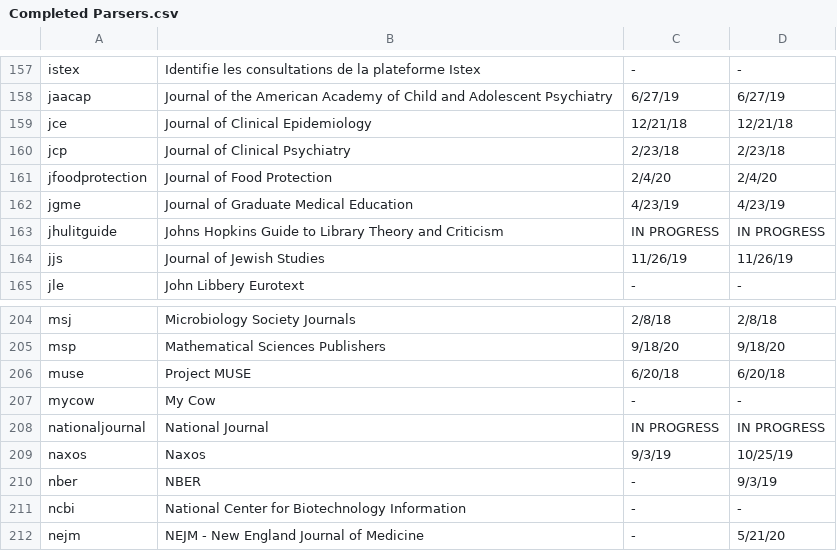
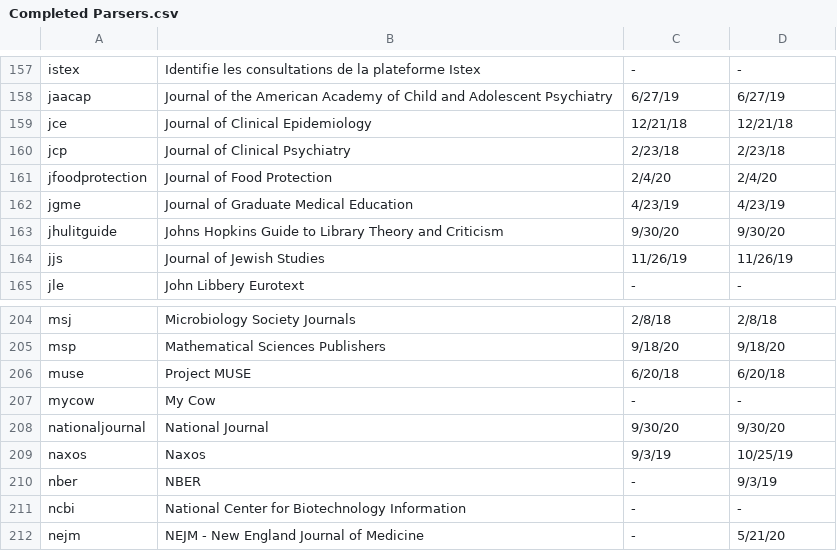
Before and after one commit to Emory-LCS/ezpaarse-platforms, a CSV file: Completed Parsers.csv, drawn as a sheet; only a part is shown, gaps mark what is left out.

Commit message:
Completed Parsers 9/30/20

```diff
--- a/Completed Parsers.csv
+++ b/Completed Parsers.csv
@@ -162,3 +162,3 @@ jfoodprotection,Journal of Food Protection,2/4/20,2/4/20
 jgme,Journal of Graduate Medical Education,4/23/19,4/23/19
-jhulitguide,Johns Hopkins Guide to Library Theory and Criticism,IN PROGRESS,IN PROGRESS
+jhulitguide,Johns Hopkins Guide to Library Theory and Criticism,9/30/20,9/30/20
 jjs,Journal of Jewish Studies,11/26/19,11/26/19
@@ -207,3 +207,3 @@ muse,Project MUSE,6/20/18,6/20/18
 mycow,My Cow,-,-
-nationaljournal,National Journal,IN PROGRESS,IN PROGRESS
+nationaljournal,National Journal,9/30/20,9/30/20
 naxos,Naxos,9/3/19,10/25/19
```
